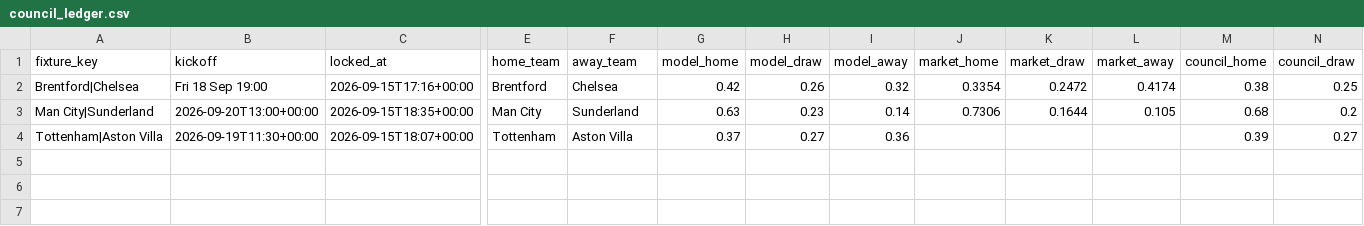
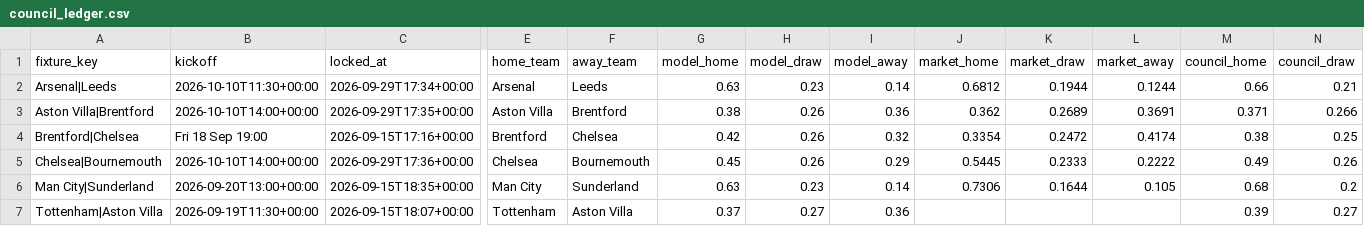
Before and after one commit to iceyfuture/prem_predictor_updated, a CSV file: dashboard/council_ledger.csv, drawn as a sheet; only a part is shown, gaps mark what is left out; rows hold the shown columns only; the diff names each change by its address in the sheet, - before the commit and + after, or states it on an @@ line.

```diff
--- a/dashboard/council_ledger.csv
+++ b/dashboard/council_ledger.csv
+row 2: Arsenal|Leeds | 2026-10-10T11:30+00:00 | 2026-09-29T17:34+00:00 | Arsenal | Leeds | 0.63 | 0.23 | 0.14 | 0.6812 | 0.1944 | 0.1244 | 0.66 | 0.21
+row 3: Aston Villa|Brentford | 2026-10-10T14:00+00:00 | 2026-09-29T17:35+00:00 | Aston Villa | Brentford | 0.38 | 0.26 | 0.36 | 0.362 | 0.2689 | 0.3691 | 0.371 | 0.266
+row 5: Chelsea|Bournemouth | 2026-10-10T14:00+00:00 | 2026-09-29T17:36+00:00 | Chelsea | Bournemouth | 0.45 | 0.26 | 0.29 | 0.5445 | 0.2333 | 0.2222 | 0.49 | 0.26
```
Also changed, not shown: dashboard/ledger.csv, dashboard/player_ledger.csv, 23 other files.
